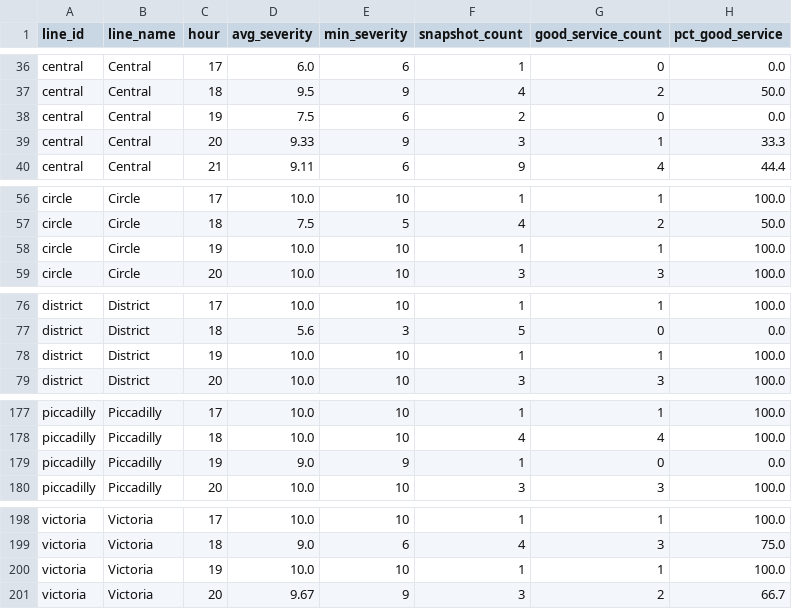
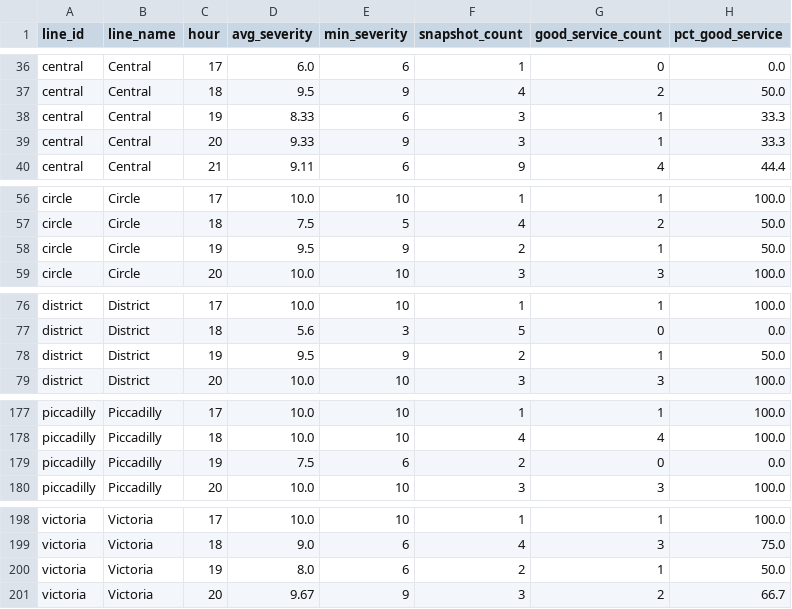
Before and after one commit to AbdulmalikAdam27/tfl-reliability-dashboard, a CSV file: data/reliability_summary.csv, drawn as a sheet; only a part is shown, gaps mark what is left out; the diff covers the shown part only.

```diff
--- a/data/reliability_summary.csv
+++ b/data/reliability_summary.csv
@@ -37,3 +37,3 @@ central,Central,17,6.0,6,1,0,0.0
 central,Central,18,9.5,9,4,2,50.0
-central,Central,19,7.5,6,2,0,0.0
+central,Central,19,8.33,6,3,1,33.3
 central,Central,20,9.33,9,3,1,33.3
@@ -57,3 +57,3 @@ circle,Circle,17,10.0,10,1,1,100.0
 circle,Circle,18,7.5,5,4,2,50.0
-circle,Circle,19,10.0,10,1,1,100.0
+circle,Circle,19,9.5,9,2,1,50.0
 circle,Circle,20,10.0,10,3,3,100.0
@@ -77,3 +77,3 @@ district,District,17,10.0,10,1,1,100.0
 district,District,18,5.6,3,5,0,0.0
-district,District,19,10.0,10,1,1,100.0
+district,District,19,9.5,9,2,1,50.0
 district,District,20,10.0,10,3,3,100.0
@@ -178,3 +178,3 @@ piccadilly,Piccadilly,17,10.0,10,1,1,100.0
 piccadilly,Piccadilly,18,10.0,10,4,4,100.0
-piccadilly,Piccadilly,19,9.0,9,1,0,0.0
+piccadilly,Piccadilly,19,7.5,6,2,0,0.0
 piccadilly,Piccadilly,20,10.0,10,3,3,100.0
@@ -199,3 +199,3 @@ victoria,Victoria,17,10.0,10,1,1,100.0
 victoria,Victoria,18,9.0,6,4,3,75.0
-victoria,Victoria,19,10.0,10,1,1,100.0
+victoria,Victoria,19,8.0,6,2,1,50.0
 victoria,Victoria,20,9.67,9,3,2,66.7
```
Also changed, not shown: 10 edited cells elsewhere in this file, data/arrivals_summary.csv, data/line_status.csv.
